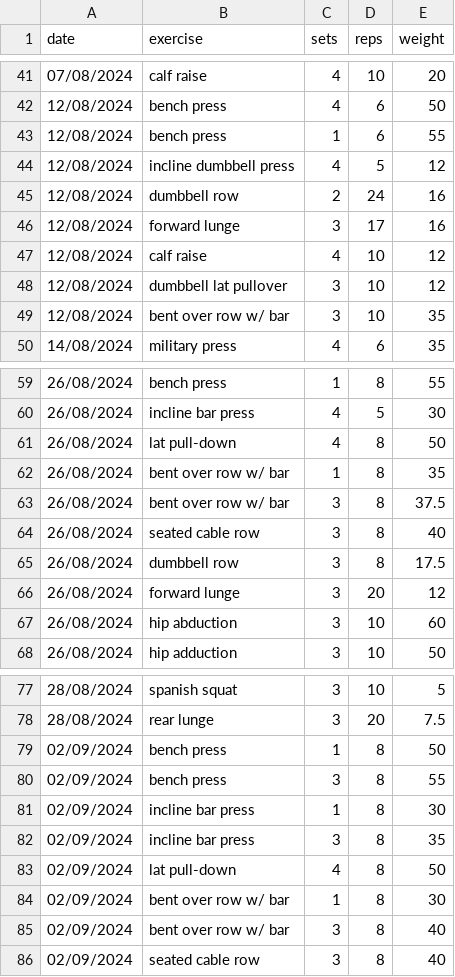
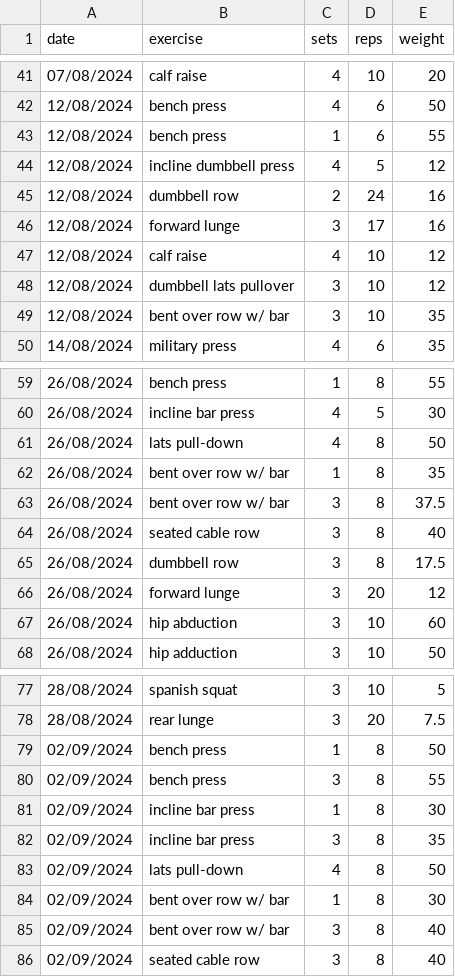
Before and after one commit to vladflore/my-strength-workouts-tracker, a CSV file: workouts.csv, drawn as a sheet; only a part is shown, gaps mark what is left out; the diff covers the shown part only.

Commit message:
Update workouts

```diff
--- a/workouts.csv
+++ b/workouts.csv
@@ -47,3 +47,3 @@ date,exercise,sets,reps,weight
 12/08/2024,calf raise,4,10,12
-12/08/2024,dumbbell lat pullover,3,10,12
+12/08/2024,dumbbell lats pullover,3,10,12
 12/08/2024,bent over row w/ bar,3,10,35
@@ -60,3 +60,3 @@ date,exercise,sets,reps,weight
 26/08/2024,incline bar press,4,5,30
-26/08/2024,lat pull-down,4,8,50
+26/08/2024,lats pull-down,4,8,50
 26/08/2024,bent over row w/ bar,1,8,35
@@ -82,3 +82,3 @@ date,exercise,sets,reps,weight
 02/09/2024,incline bar press,3,8,35
-02/09/2024,lat pull-down,4,8,50
+02/09/2024,lats pull-down,4,8,50
 02/09/2024,bent over row w/ bar,1,8,30
```
Also changed, not shown: 13 added rows and 3 edited cells elsewhere in this file.
